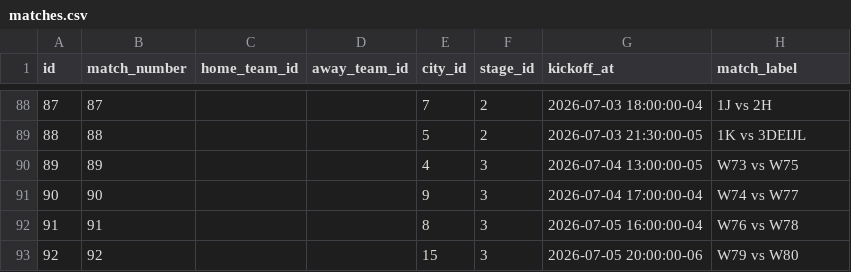
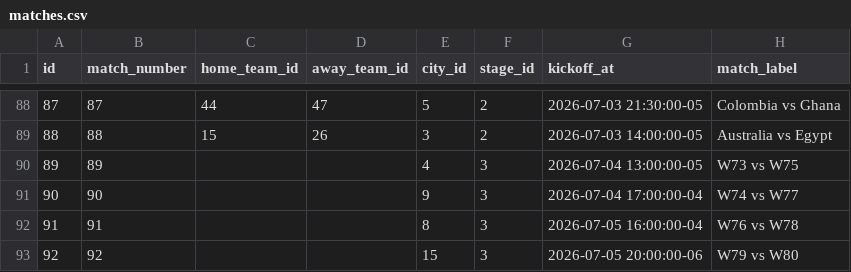
Before and after one commit to sree4all/althara-IPL-prediction-portal, a CSV file: docs/fifa/matches.csv, drawn as a sheet; only a part is shown, gaps mark what is left out; the diff covers the shown part only.

Commit message:
Add new script command to fix Round of 32 fixtures and update match details
- Introduced a new command in package.json to fix Round of 32 fixtures (M73–M88) by updating match pairings and kickoff times in the matches.csv file.
- Enhanced importFifaMatches function to support options for selectively upserting match numbers.
- Updated README.md with instructions for applying the fixture updates and SQL commands for previewing changes.

This commit ensures accurate match data while preserving existing predictions.

```diff
--- a/docs/fifa/matches.csv
+++ b/docs/fifa/matches.csv
@@ -88,3 +88,3 @@ id,match_number,home_team_id,away_team_id,city_id,stage_id,kickoff_at,match_labe
-87,87,,,7,2,2026-07-03 18:00:00-04,1J vs 2H
-88,88,,,5,2,2026-07-03 21:30:00-05,1K vs 3DEIJL
+87,87,44,47,5,2,2026-07-03 21:30:00-05,Colombia vs Ghana
+88,88,15,26,3,2,2026-07-03 14:00:00-05,Australia vs Egypt
 89,89,,,4,3,2026-07-04 13:00:00-05,W73 vs W75
```
Also changed, not shown: 63 edited cells elsewhere in this file, 6 other files.
